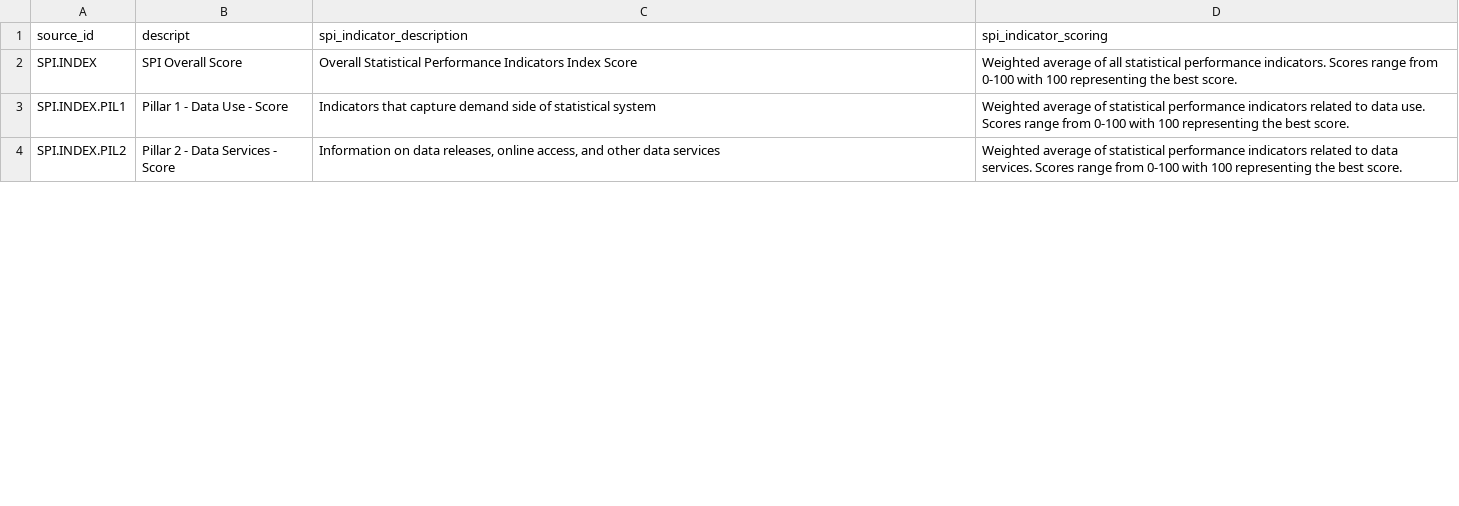
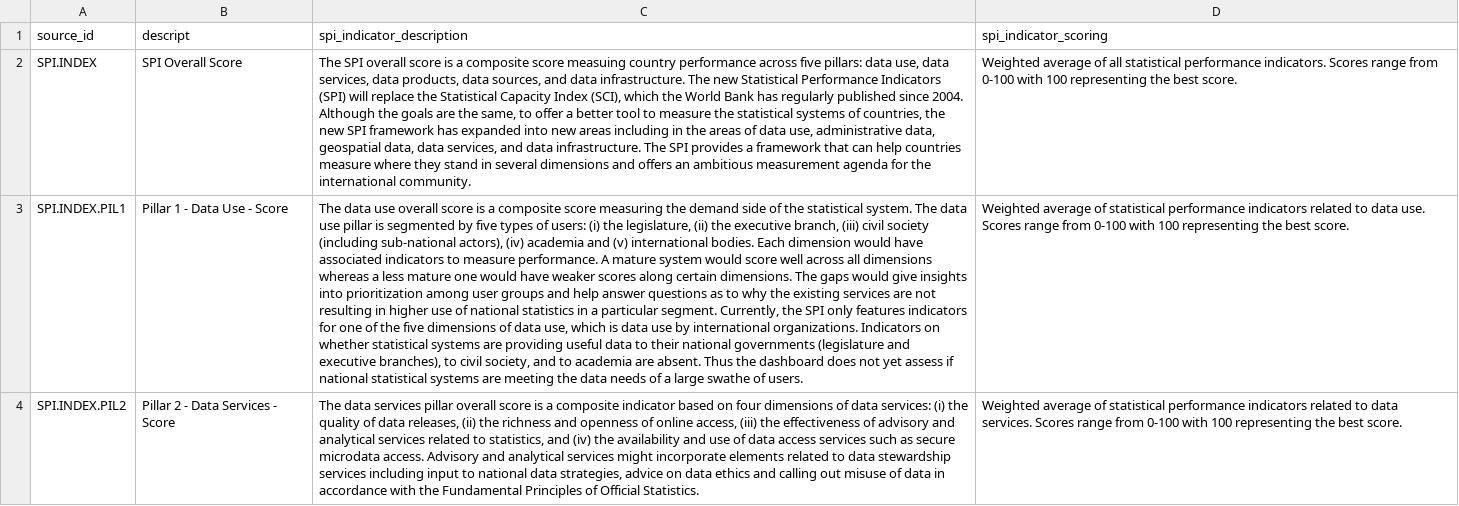
Before and after one commit to worldbank/SPI, a CSV file: 01_raw_data/metadata/SPI_index_sources.csv, drawn as a sheet; only a part is shown; the diff covers the shown part only; the diff names each change by its address in the sheet, - before the commit and + after, or states it on an @@ line.

Commit message:
update data explorer website

```diff
--- a/01_raw_data/metadata/SPI_index_sources.csv
+++ b/01_raw_data/metadata/SPI_index_sources.csv
-C2 (spi_indicator_description): Overall Statistical Performance Indicators Index Score
+C2 (spi_indicator_description): The SPI overall score is a composite score measuing country performance across five pillars: data use, data services, data products, data sources, and data infrastructure. The new Statistical Performance Indicators (SPI) will replace the Statistical Capacity Index (SCI), which the World Bank has regularly published since 2004. Although the goals are the same, to offer a better tool to measure the statistical systems of countries, the new SPI framework has expanded into new areas including in the areas of data use, administrative data, geospatial data, data services, and data infrastructure. The SPI provides a framework that can help countries measure where they stand in several dimensions and offers an ambitious measurement agenda for the international community.
-C3 (spi_indicator_description): Indicators that capture demand side of statistical system
+C3 (spi_indicator_description): The data use overall score is a composite score measuring the demand side of the statistical system. The data use pillar is segmented by five types of users: (i) the legislature, (ii) the executive branch, (iii) civil society (including sub-national actors), (iv) academia and (v) international bodies. Each dimension would have associated indicators to measure performance. A mature system would score well across all dimensions whereas a less mature one would have weaker scores along certain dimensions. The gaps would give insights into prioritization among user groups and help answer questions as to why the existing services are not resulting in higher use of national statistics in a particular segment. Currently, the SPI only features indicators for one of the five dimensions of data use, which is data use by international organizations. Indicators on whether statistical systems are providing useful data to their national governments (legislature and executive branches), to civil society, and to academia are absent. Thus the dashboard does not yet assess if national statistical systems are meeting the data needs of a large swathe of users.
-C4 (spi_indicator_description): Information on data releases, online access, and other data services
+C4 (spi_indicator_description): The data services pillar overall score is a composite indicator based on four dimensions of data services: (i) the quality of data releases, (ii) the richness and openness of online access, (iii) the effectiveness of advisory and analytical services related to statistics, and (iv) the availability and use of data access services such as secure microdata access. Advisory and analytical services might incorporate elements related to data stewardship services including input to national data strategies, advice on data ethics and calling out misuse of data in accordance with the Fundamental Principles of Official Statistics.
```
Also changed, not shown: 3 edited cells elsewhere in this file, 20 other files.
